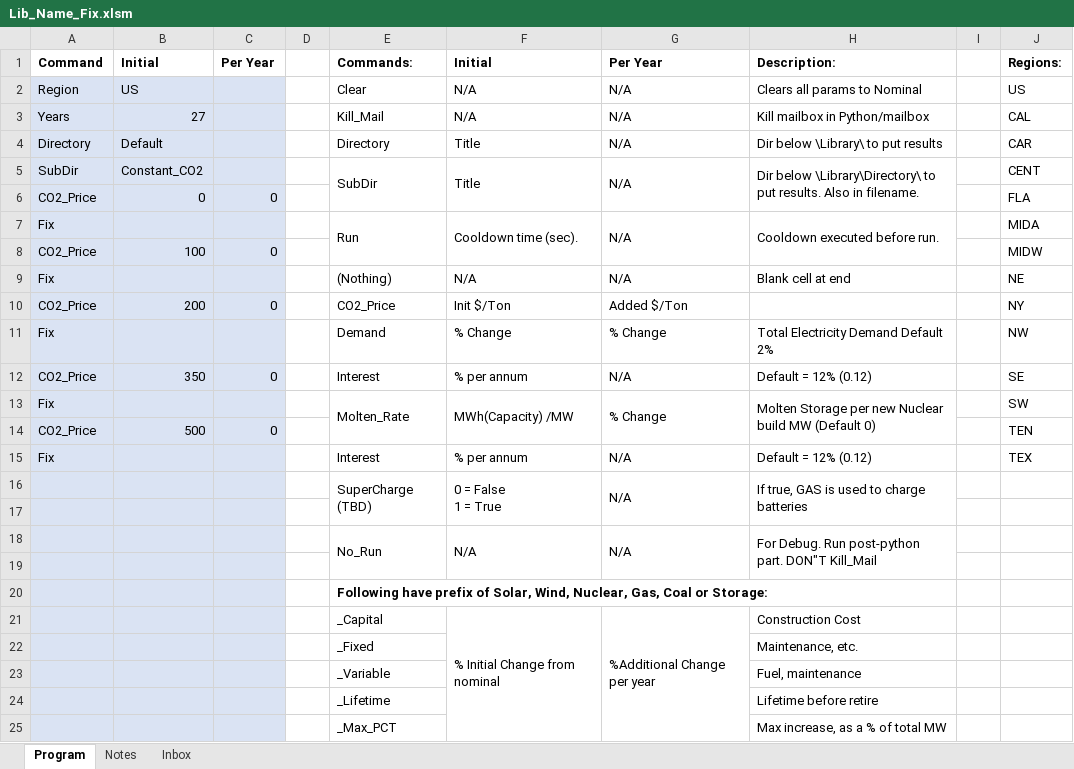
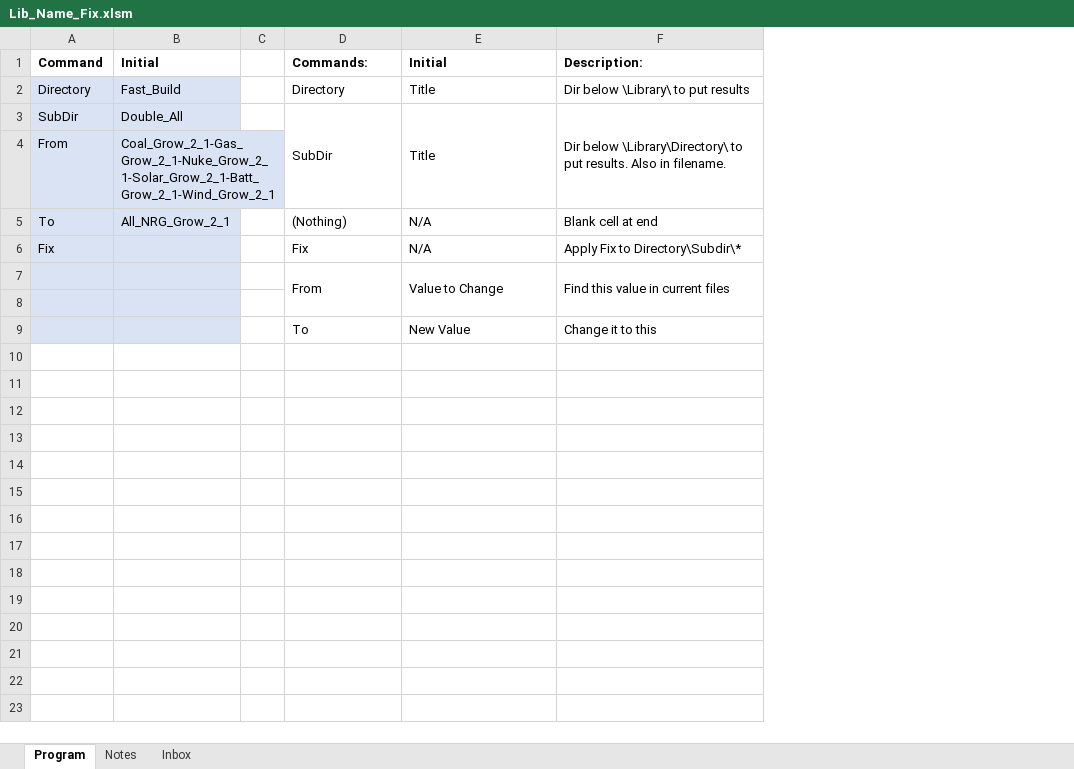
Before and after one commit to renaldinE/Optimize, an Excel workbook: Macro/Lib_Name_Fix.xlsm, sheet Program, drawn as a sheet; values as stored, in another font and other column widths than the file's, no borders; charts and pictures and conditional formats not drawn; removed rows and columns are numbered as before the commit, all else as after; ↵ is a line break in a cell; the diff names each change by its address in the sheet, - before the commit and + after, or states it on an @@ line.

```diff
--- a/Macro/Lib_Name_Fix.xlsm (sheet Program)
+++ b/Macro/Lib_Name_Fix.xlsm (sheet Program)
-column B (Initial), rows 4-6: Default | Constant_CO2 | 0
-column C (Per Year), row 6: 0
+column B (Initial), rows 2-5: Fast_Build | Double_All | Coal_Grow_2_1-Gas_Grow_2_1-Nuke_Grow_2_1-Solar_Grow_2_1-Batt_Grow_2_1-Wind_Grow_2_1 | All_NRG_Grow_2_1
-column G (Per Year), rows 4-5: N/A | N/A; row 9: N/A
-column I, empty
-column J (Regions:), rows 4-6: CAR | CENT | FLA; row 9: NE
-row 2: Region | US |  |  | Clear | N/A | N/A | Clears all params to Nominal |  | US
-row 3: Years | 27 |  |  | Kill_Mail | N/A | N/A | Kill mailbox in Python/mailbox |  | CAL
-A4 (Command): CO2_Price
+A4 (Command): From
-row 7: Fix |  |  |  | Run | Cooldown time (sec). | N/A | Cooldown executed before run. |  | MIDA
-row 8: CO2_Price | 100 | 0 |  |  |  |  |  |  | MIDW
-A5 (Command): Fix
+A5 (Command): To
-row 10: CO2_Price | 200 | 0 |  | CO2_Price | Init $/Ton | Added $/Ton |  |  | NY
-row 11: Fix |  |  |  | Demand | % Change | % Change | Total Electricity Demand Default 2% |  | NW
-row 12: CO2_Price | 350 | 0 |  | Interest | % per annum | N/A | Default = 12% (0.12) |  | SE
-row 13: Fix |  |  |  | Molten_Rate | MWh(Capacity) /MW | % Change | Molten Storage per new Nuclear build MW (Default 0) |  | SW
-row 14: CO2_Price | 500 | 0 |  |  |  |  |  |  | TEN
-row 15: Fix |  |  |  | Interest | % per annum | N/A | Default = 12% (0.12) |  | TEX
-row 16:  |  |  |  | SuperCharge (TBD) | 0 = False ↵ 1 = True | N/A | If true, GAS is used to charge batteries
+row 6: Fix |  |  | Fix | N/A | Apply Fix to Directory\Subdir\*
+row 7:  |  |  | From | Value to Change | Find this value in current files
-row 18:  |  |  |  | No_Run | N/A | N/A | For Debug. Run post-python part. DON"T Kill_Mail
-row 9: (empty)
+row 9:  |  |  | To | New Value | Change it to this
-row 20:  |  |  |  | Following have prefix of Solar, Wind, Nuclear, Gas, Coal or Storage:
-row 21:  |  |  |  | _Capital | % Initial Change from nominal | %Additional Change per year | Construction Cost
-row 22:  |  |  |  | _Fixed |  |  | Maintenance, etc.
-row 23:  |  |  |  | _Variable |  |  | Fuel, maintenance
-row 24:  |  |  |  | _Lifetime |  |  | Lifetime before retire
-row 25:  |  |  |  | _Max_PCT |  |  | Max increase, as a % of total MW
```
Also changed, not shown: sheet Inbox, charts or pictures.
